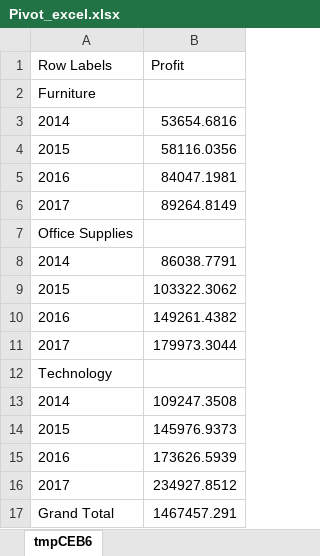
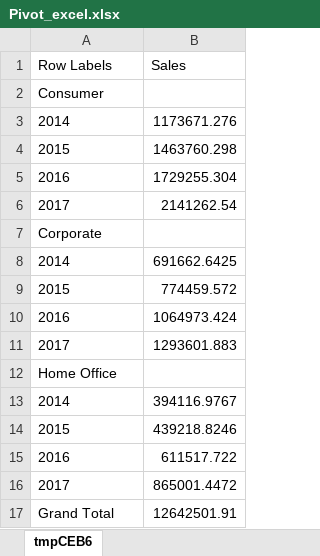
Before and after one commit to vanac17122001/SSAS_GlobalSuperStore, an Excel workbook: Visualization/Pivot_excel.xlsx, sheet tmpCEB6, drawn as a sheet; values as stored, in another font and other column widths than the file's, no borders; charts and pictures not drawn; the diff names each change by its address in the sheet, - before the commit and + after, or states it on an @@ line.

```diff
--- a/Visualization/Pivot_excel.xlsx (sheet tmpCEB6)
+++ b/Visualization/Pivot_excel.xlsx (sheet tmpCEB6)
-B1: Profit
+B1: Sales
-A2 (Row Labels): Furniture
+A2 (Row Labels): Consumer
-B3 (Sales): 53654.6816
+B3 (Sales): 1173671.276
-B4 (Sales): 58116.0356
+B4 (Sales): 1463760.298
-B5 (Sales): 84047.1981
+B5 (Sales): 1729255.304
-B6 (Sales): 89264.8149
+B6 (Sales): 2141262.54
-A7 (Row Labels): Office Supplies
+A7 (Row Labels): Corporate
-B8 (Sales): 86038.7791
+B8 (Sales): 691662.6425
-B9 (Sales): 103322.3062
+B9 (Sales): 774459.572
-B10 (Sales): 149261.4382
+B10 (Sales): 1064973.424
-B11 (Sales): 179973.3044
+B11 (Sales): 1293601.883
-A12 (Row Labels): Technology
+A12 (Row Labels): Home Office
-B13 (Sales): 109247.3508
+B13 (Sales): 394116.9767
-B14 (Sales): 145976.9373
+B14 (Sales): 439218.8246
-B15 (Sales): 173626.5939
+B15 (Sales): 611517.722
-B16 (Sales): 234927.8512
+B16 (Sales): 865001.4472
-B17 (Sales): 1467457.291
+B17 (Sales): 12642501.91
```
Also changed, not shown: charts or pictures, 2 other files.
